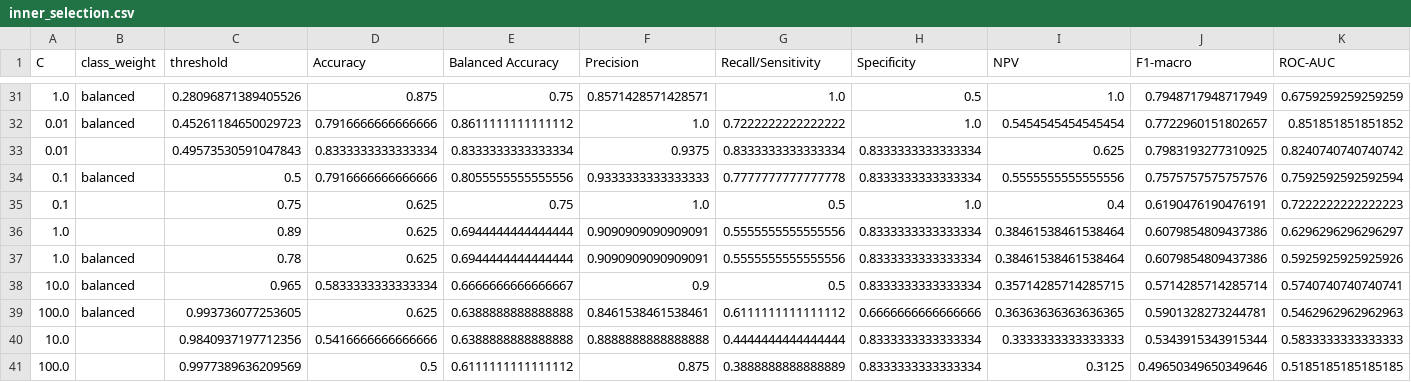
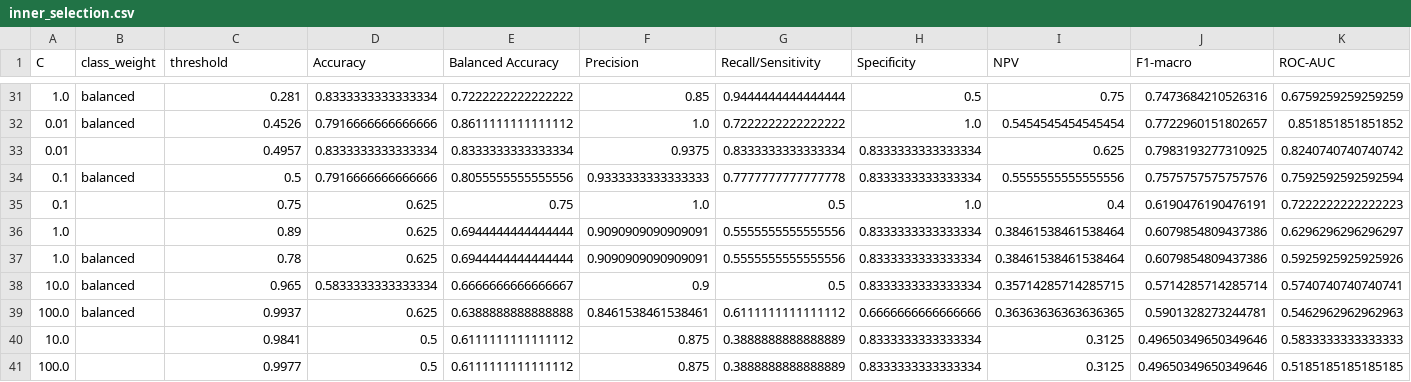
Before and after one commit to haminhthong/Parkinsons-Voice-Classification, a CSV file: artifacts/evaluation/inner_selection.csv, drawn as a sheet; only a part is shown, gaps mark what is left out; the diff covers the shown part only; the diff names each change by its address in the sheet, - before the commit and + after, or states it on an @@ line.

```diff
--- a/artifacts/evaluation/inner_selection.csv
+++ b/artifacts/evaluation/inner_selection.csv
-C31 (threshold): 0.28096871389405526
+C31 (threshold): 0.281
-D31 (Accuracy): 0.875
+D31 (Accuracy): 0.8333333333333334
-E31 (Balanced Accuracy): 0.75
+E31 (Balanced Accuracy): 0.7222222222222222
-F31 (Precision): 0.8571428571428571
+F31 (Precision): 0.85
-G31 (Recall/Sensitivity): 1.0
+G31 (Recall/Sensitivity): 0.9444444444444444
-I31 (NPV): 1.0
+I31 (NPV): 0.75
-J31 (F1-macro): 0.7948717948717949
+J31 (F1-macro): 0.7473684210526316
-C32 (threshold): 0.45261184650029723
+C32 (threshold): 0.4526
-C33 (threshold): 0.49573530591047843
+C33 (threshold): 0.4957
-C39 (threshold): 0.993736077253605
+C39 (threshold): 0.9937
-C40 (threshold): 0.9840937197712356
+C40 (threshold): 0.9841
-D40 (Accuracy): 0.5416666666666666
+D40 (Accuracy): 0.5
-E40 (Balanced Accuracy): 0.6388888888888888
+E40 (Balanced Accuracy): 0.6111111111111112
-F40 (Precision): 0.8888888888888888
+F40 (Precision): 0.875
-G40 (Recall/Sensitivity): 0.4444444444444444
+G40 (Recall/Sensitivity): 0.3888888888888889
-I40 (NPV): 0.3333333333333333
+I40 (NPV): 0.3125
-J40 (F1-macro): 0.5343915343915344
+J40 (F1-macro): 0.49650349650349646
-C41 (threshold): 0.9977389636209569
+C41 (threshold): 0.9977
```
Also changed, not shown: 4 added rows, 4 removed rows and 63 edited cells elsewhere in this file, artifacts/evaluation/cross_fitted_subject_predictions.csv, artifacts/evaluation/fold_metrics.csv, 39 other files.
